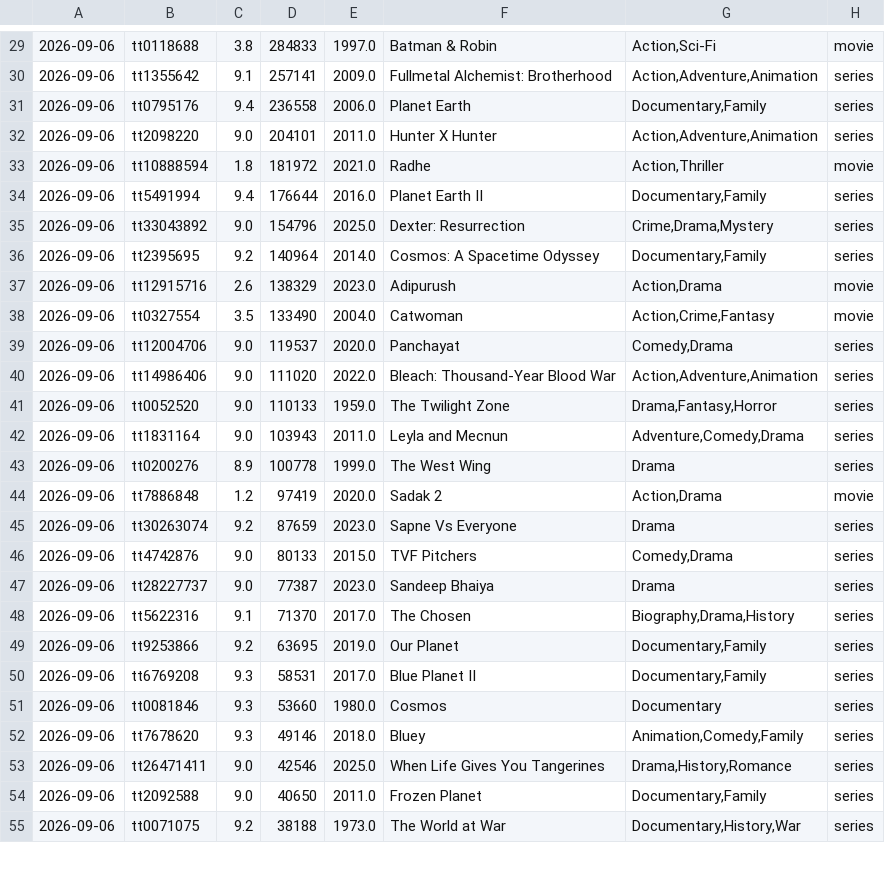
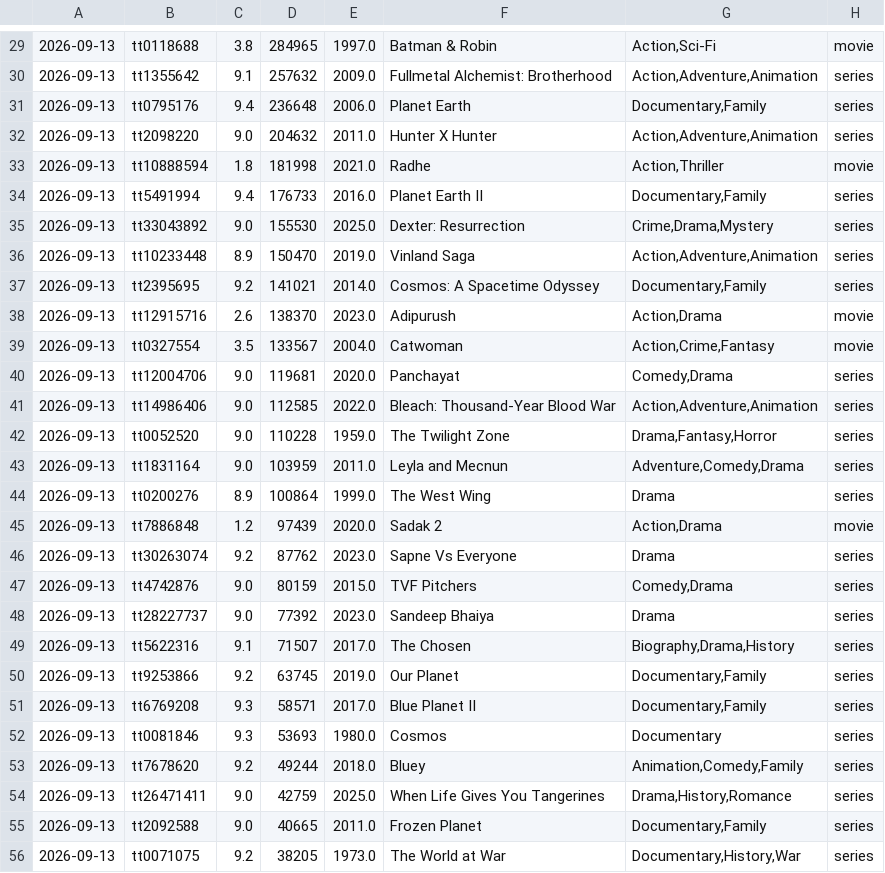
Before and after one commit to sanand0/imdb, a TSV file: outliers/2026.tsv, drawn as a sheet; only a part is shown, gaps mark what is left out; the diff covers the shown part only.

```diff
--- a/outliers/2026.tsv
+++ b/outliers/2026.tsv
@@ -29,27 +29,28 @@
-2026-09-06	tt0118688	3.8	284833	1997.0	Batman & Robin	Action,Sci-Fi	movie
-2026-09-06	tt1355642	9.1	257141	2009.0	Fullmetal Alchemist: Brotherhood	Action,Adventure,Animation	series
-2026-09-06	tt0795176	9.4	236558	2006.0	Planet Earth	Documentary,Family	series
-2026-09-06	tt2098220	9.0	204101	2011.0	Hunter X Hunter	Action,Adventure,Animation	series
-2026-09-06	tt10888594	1.8	181972	2021.0	Radhe	Action,Thriller	movie
-2026-09-06	tt5491994	9.4	176644	2016.0	Planet Earth II	Documentary,Family	series
-2026-09-06	tt33043892	9.0	154796	2025.0	Dexter: Resurrection	Crime,Drama,Mystery	series
-2026-09-06	tt2395695	9.2	140964	2014.0	Cosmos: A Spacetime Odyssey	Documentary,Family	series
-2026-09-06	tt12915716	2.6	138329	2023.0	Adipurush	Action,Drama	movie
-2026-09-06	tt0327554	3.5	133490	2004.0	Catwoman	Action,Crime,Fantasy	movie
-2026-09-06	tt12004706	9.0	119537	2020.0	Panchayat	Comedy,Drama	series
-2026-09-06	tt14986406	9.0	111020	2022.0	Bleach: Thousand-Year Blood War	Action,Adventure,Animation	series
-2026-09-06	tt0052520	9.0	110133	1959.0	The Twilight Zone	Drama,Fantasy,Horror	series
-2026-09-06	tt1831164	9.0	103943	2011.0	Leyla and Mecnun	Adventure,Comedy,Drama	series
-2026-09-06	tt0200276	8.9	100778	1999.0	The West Wing	Drama	series
-2026-09-06	tt7886848	1.2	97419	2020.0	Sadak 2	Action,Drama	movie
-2026-09-06	tt30263074	9.2	87659	2023.0	Sapne Vs Everyone	Drama	series
-2026-09-06	tt4742876	9.0	80133	2015.0	TVF Pitchers	Comedy,Drama	series
-2026-09-06	tt28227737	9.0	77387	2023.0	Sandeep Bhaiya	Drama	series
-2026-09-06	tt5622316	9.1	71370	2017.0	The Chosen	Biography,Drama,History	series
-2026-09-06	tt9253866	9.2	63695	2019.0	Our Planet	Documentary,Family	series
-2026-09-06	tt6769208	9.3	58531	2017.0	Blue Planet II	Documentary,Family	series
-2026-09-06	tt0081846	9.3	53660	1980.0	Cosmos	Documentary	series
-2026-09-06	tt7678620	9.3	49146	2018.0	Bluey	Animation,Comedy,Family	series
-2026-09-06	tt26471411	9.0	42546	2025.0	When Life Gives You Tangerines	Drama,History,Romance	series
-2026-09-06	tt2092588	9.0	40650	2011.0	Frozen Planet	Documentary,Family	series
-2026-09-06	tt0071075	9.2	38188	1973.0	The World at War	Documentary,History,War	series
+2026-09-13	tt0118688	3.8	284965	1997.0	Batman & Robin	Action,Sci-Fi	movie
+2026-09-13	tt1355642	9.1	257632	2009.0	Fullmetal Alchemist: Brotherhood	Action,Adventure,Animation	series
+2026-09-13	tt0795176	9.4	236648	2006.0	Planet Earth	Documentary,Family	series
+2026-09-13	tt2098220	9.0	204632	2011.0	Hunter X Hunter	Action,Adventure,Animation	series
+2026-09-13	tt10888594	1.8	181998	2021.0	Radhe	Action,Thriller	movie
+2026-09-13	tt5491994	9.4	176733	2016.0	Planet Earth II	Documentary,Family	series
+2026-09-13	tt33043892	9.0	155530	2025.0	Dexter: Resurrection	Crime,Drama,Mystery	series
+2026-09-13	tt10233448	8.9	150470	2019.0	Vinland Saga	Action,Adventure,Animation	series
+2026-09-13	tt2395695	9.2	141021	2014.0	Cosmos: A Spacetime Odyssey	Documentary,Family	series
+2026-09-13	tt12915716	2.6	138370	2023.0	Adipurush	Action,Drama	movie
+2026-09-13	tt0327554	3.5	133567	2004.0	Catwoman	Action,Crime,Fantasy	movie
+2026-09-13	tt12004706	9.0	119681	2020.0	Panchayat	Comedy,Drama	series
+2026-09-13	tt14986406	9.0	112585	2022.0	Bleach: Thousand-Year Blood War	Action,Adventure,Animation	series
+2026-09-13	tt0052520	9.0	110228	1959.0	The Twilight Zone	Drama,Fantasy,Horror	series
+2026-09-13	tt1831164	9.0	103959	2011.0	Leyla and Mecnun	Adventure,Comedy,Drama	series
+2026-09-13	tt0200276	8.9	100864	1999.0	The West Wing	Drama	series
+2026-09-13	tt7886848	1.2	97439	2020.0	Sadak 2	Action,Drama	movie
+2026-09-13	tt30263074	9.2	87762	2023.0	Sapne Vs Everyone	Drama	series
+2026-09-13	tt4742876	9.0	80159	2015.0	TVF Pitchers	Comedy,Drama	series
+2026-09-13	tt28227737	9.0	77392	2023.0	Sandeep Bhaiya	Drama	series
+2026-09-13	tt5622316	9.1	71507	2017.0	The Chosen	Biography,Drama,History	series
+2026-09-13	tt9253866	9.2	63745	2019.0	Our Planet	Documentary,Family	series
+2026-09-13	tt6769208	9.3	58571	2017.0	Blue Planet II	Documentary,Family	series
+2026-09-13	tt0081846	9.3	53693	1980.0	Cosmos	Documentary	series
+2026-09-13	tt7678620	9.2	49244	2018.0	Bluey	Animation,Comedy,Family	series
+2026-09-13	tt26471411	9.0	42759	2025.0	When Life Gives You Tangerines	Drama,History,Romance	series
+2026-09-13	tt2092588	9.0	40665	2011.0	Frozen Planet	Documentary,Family	series
+2026-09-13	tt0071075	9.2	38205	1973.0	The World at War	Documentary,History,War	series
```
Also changed, not shown: 1 removed row and 80 edited cells elsewhere in this file.
